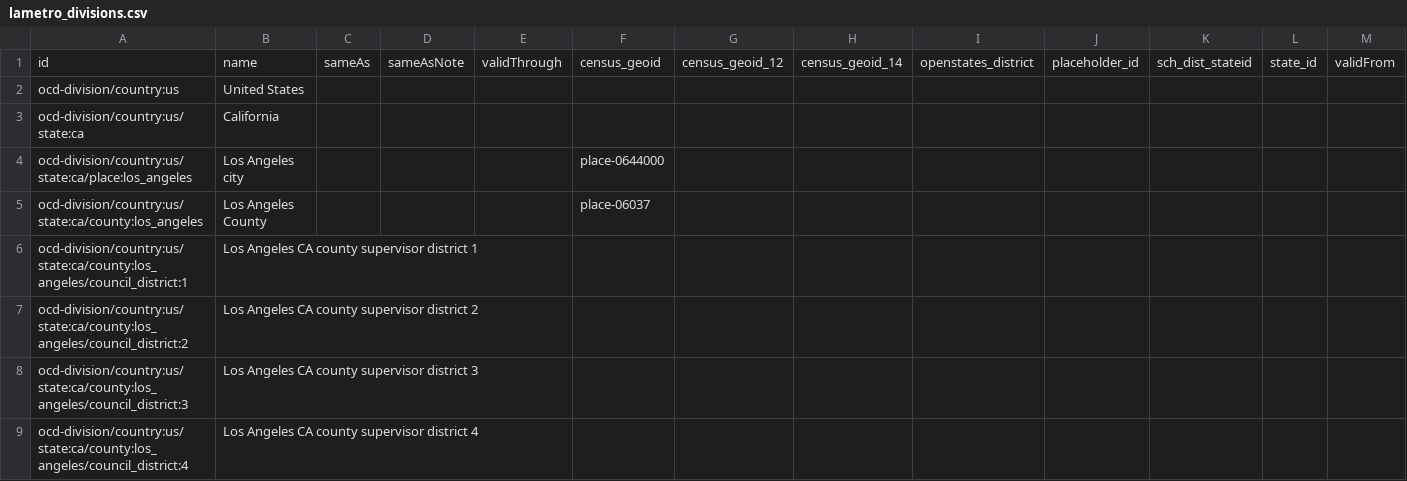
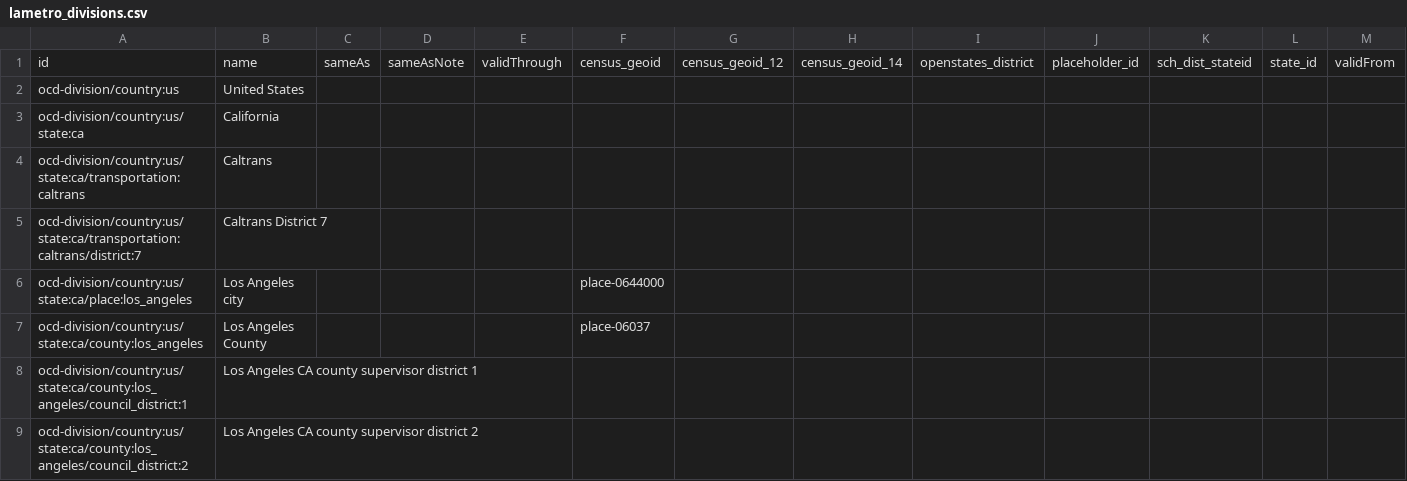
Before and after one commit to Metro-Records/la-metro-councilmatic, a CSV file: data/lametro_divisions.csv, drawn as a sheet; only a part is shown; the shorter side is filled out with more unchanged rows; the diff names each change by its address in the sheet, - before the commit and + after, or states it on an @@ line.

Commit message:
Add Caltrans to map, adjust labels

```diff
--- a/data/lametro_divisions.csv
+++ b/data/lametro_divisions.csv
+row 4: ocd-division/country:us/state:ca/transportation:caltrans | Caltrans
+row 5: ocd-division/country:us/state:ca/transportation:caltrans/district:7 | Caltrans District 7
```
Also changed, not shown: 13 other files.
